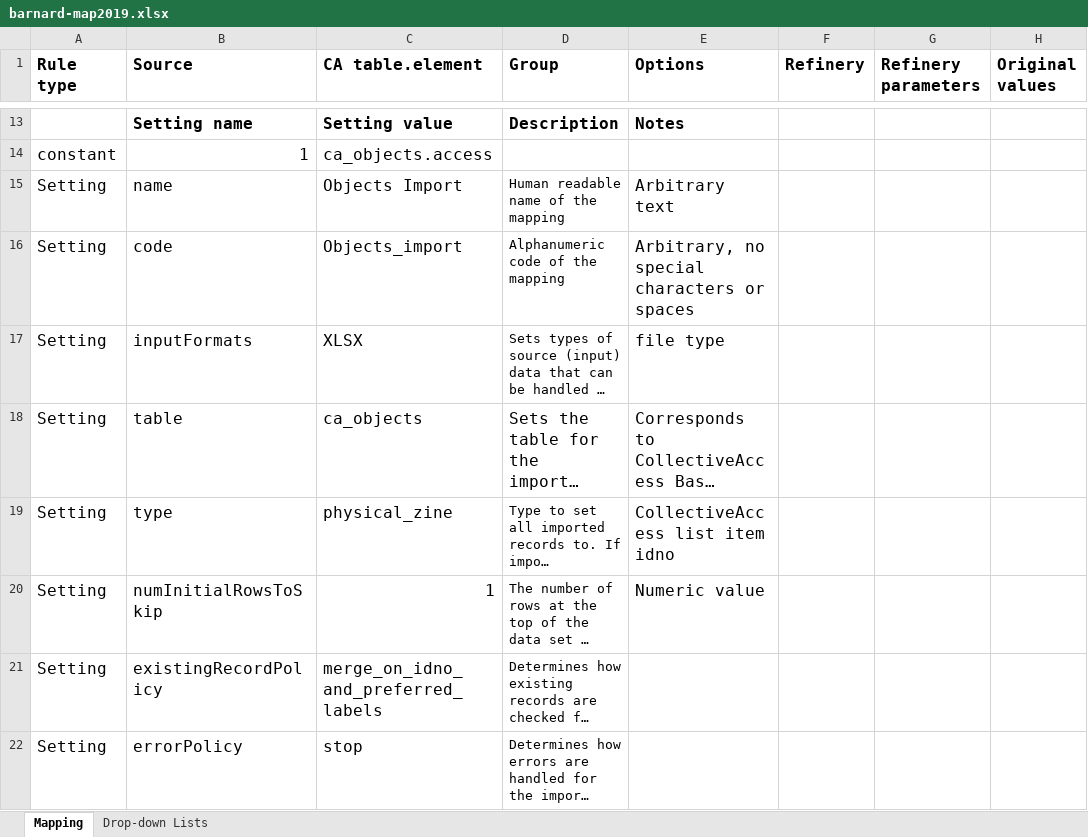
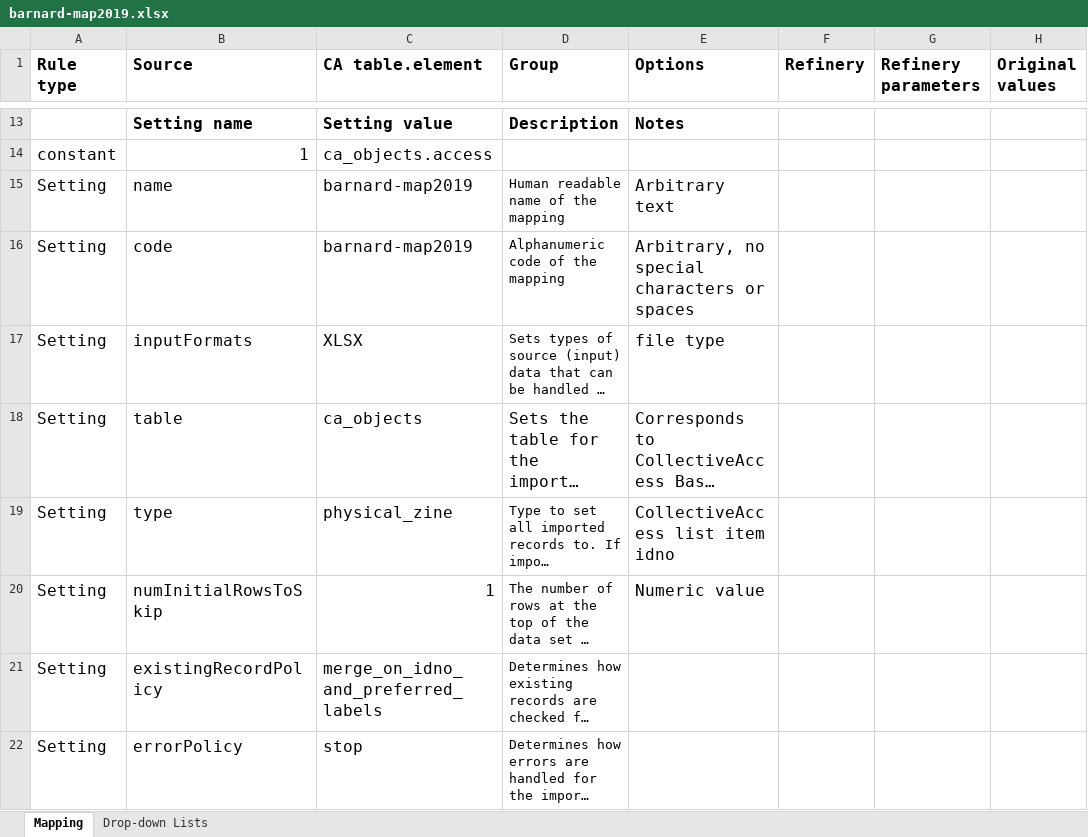
Before and after one commit to zinecat/zinecat.org, an Excel workbook: records_maps/Capstone Maps/barnard-map2019.xlsx, sheet Mapping, drawn as a sheet; only a part is shown, gaps mark what is left out; long unchanged cells end in …; values as stored, in another font and other column widths than the file's, no borders; the diff names each change by its address in the sheet, - before the commit and + after, or states it on an @@ line.

```diff
--- a/records_maps/Capstone Maps/barnard-map2019.xlsx (sheet Mapping)
+++ b/records_maps/Capstone Maps/barnard-map2019.xlsx (sheet Mapping)
-C15 (CA table.element): Objects Import
+C15 (CA table.element): barnard-map2019
-C16 (CA table.element): Objects_import
+C16 (CA table.element): barnard-map2019
```
Also changed, not shown: records_maps/Capstone Maps/salliebingham-map2019.xlsx, 2 other files.
